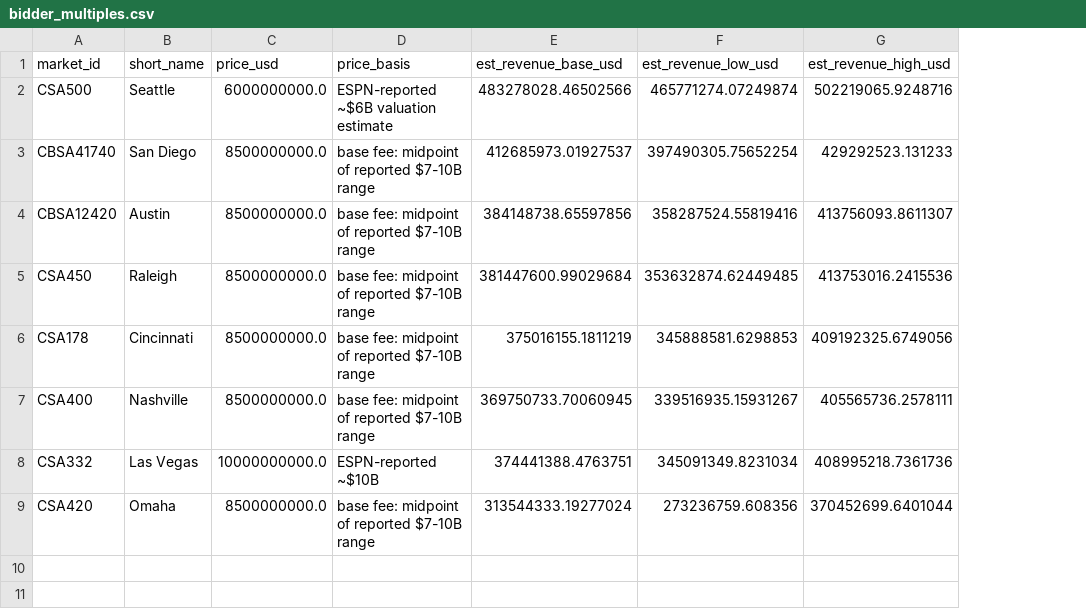
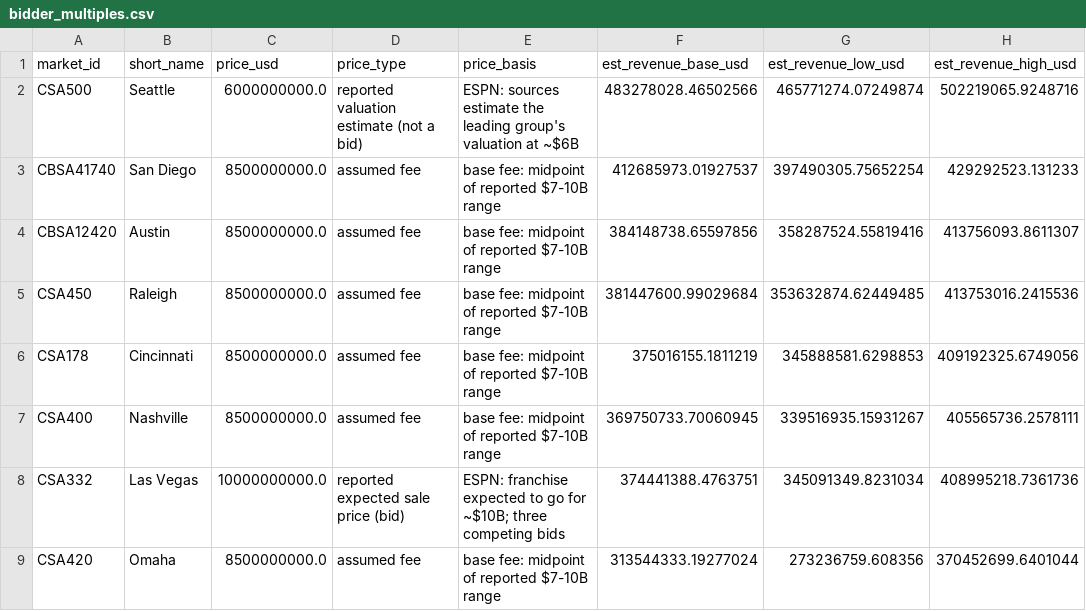
Before and after one commit to noahvring/repository1, a CSV file: outputs/bidder_multiples.csv, drawn as a sheet; only a part is shown; addresses are those after the commit; the diff names each change by its address in the sheet, - before the commit and + after, or states it on an @@ line.

```diff
--- a/outputs/bidder_multiples.csv
+++ b/outputs/bidder_multiples.csv
+column D (price_type), rows 2-9: reported valuation estimate (not a bid) | assumed fee | assumed fee | assumed fee | assumed fee | assumed fee | reported expected sale price (bid) | assumed fee
-E2 (price_basis): ESPN-reported ~$6B valuation estimate
+E2 (price_basis): ESPN: sources estimate the leading group's valuation at ~$6B
-E8 (price_basis): ESPN-reported ~$10B
+E8 (price_basis): ESPN: franchise expected to go for ~$10B; three competing bids
```
Also changed, not shown: outputs/focus_markets.csv, 14 other files.
